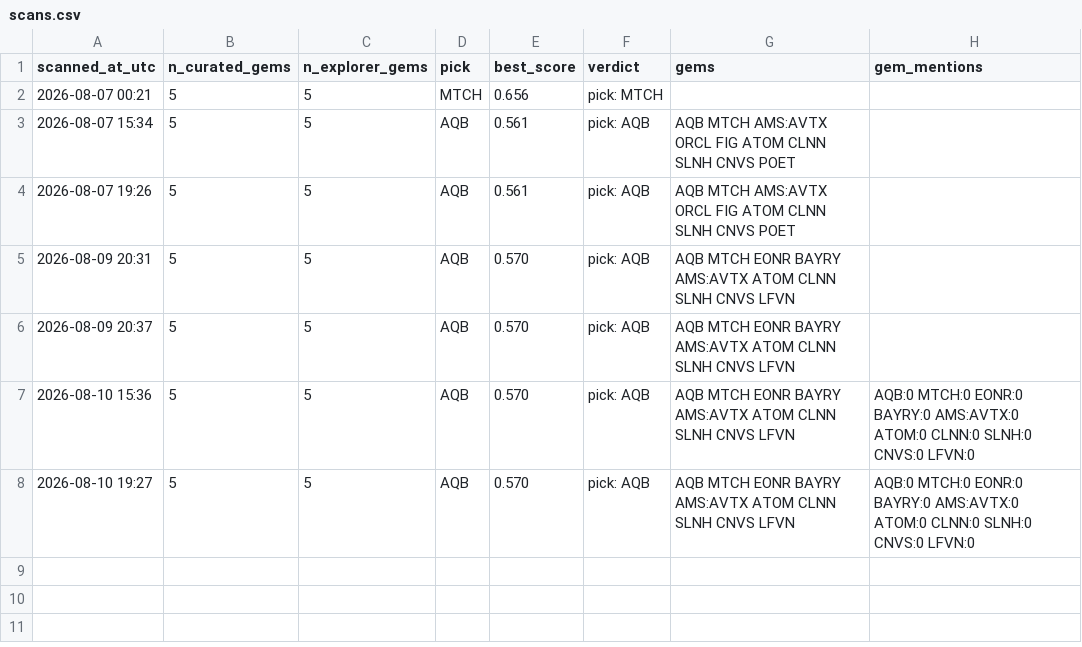
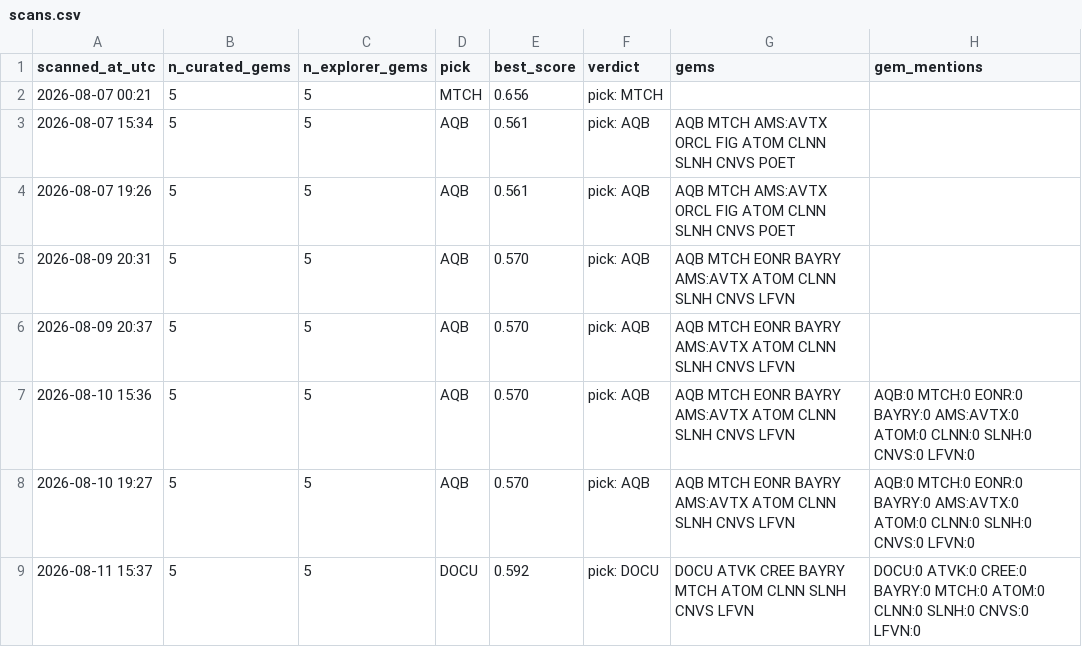
Before and after one commit to cbaduboateng/nicol-calcium-score, a CSV file: portfolio/scans.csv, drawn as a sheet; the diff names each change by its address in the sheet, - before the commit and + after, or states it on an @@ line.

```diff
--- a/portfolio/scans.csv
+++ b/portfolio/scans.csv
+row 9: 2026-08-11 15:37 | 5 | 5 | DOCU | 0.592 | pick: DOCU | DOCU ATVK CREE BAYRY MTCH ATOM CLNN SLNH CNVS LFVN | DOCU:0 ATVK:0 CREE:0 BAYRY:0 MTCH:0 ATOM:0 CLNN:0 SLNH:0 CNVS:0 LFVN:0
```
